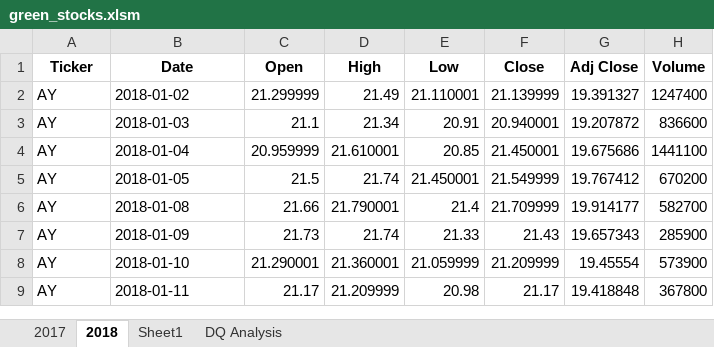
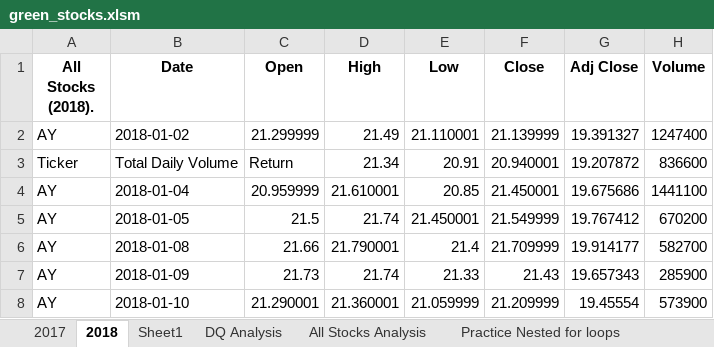
Before and after one commit to KandiJayana/stock-analysis, an Excel workbook: green_stocks.xlsm, sheet 2018, drawn as a sheet; only a part is shown; the shorter side is filled out with more unchanged rows; values as stored, in another font and other column widths than the file's, no borders; the diff names each change by its address in the sheet, - before the commit and + after, or states it on an @@ line.

```diff
--- a/green_stocks.xlsm (sheet 2018)
+++ b/green_stocks.xlsm (sheet 2018)
+sheet tab: All Stocks Analysis
+sheet tab: Practice Nested for loops
-A1: Ticker
+A1: All Stocks (2018).
-A3 (All Stocks (2018).): AY
+A3 (All Stocks (2018).): Ticker
-B3 (Date): 2018-01-03
+B3 (Date): Total Daily Volume
-C3 (Open): 21.1
+C3 (Open): Return
```
